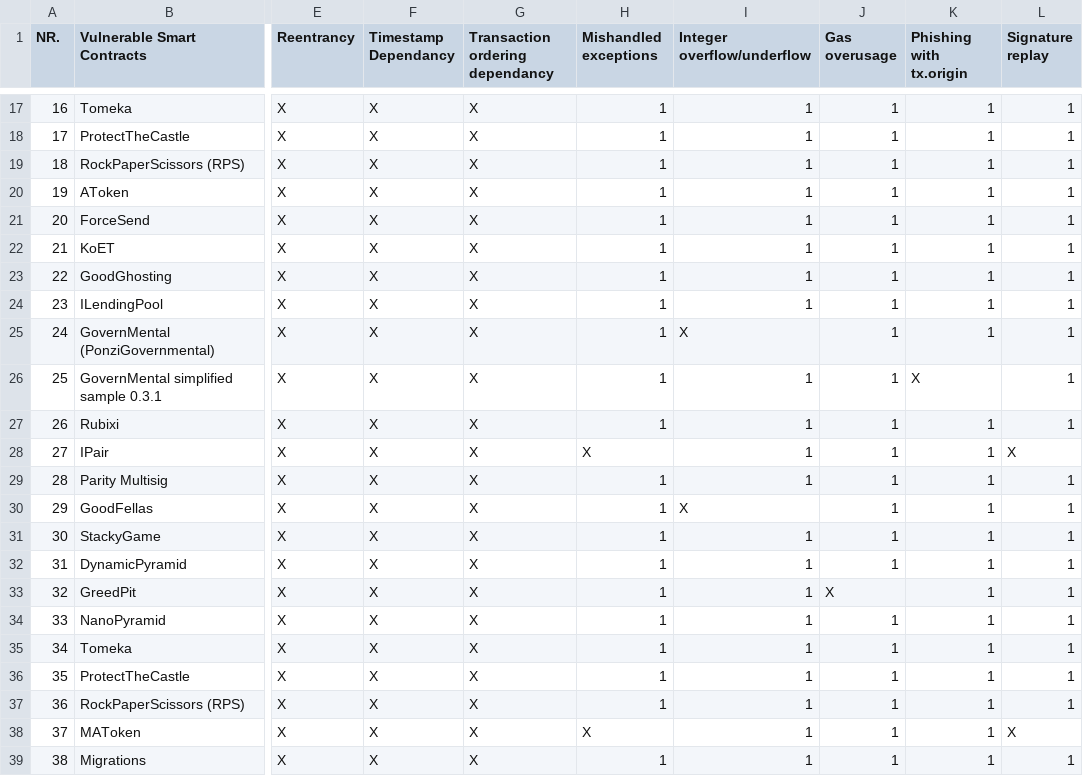
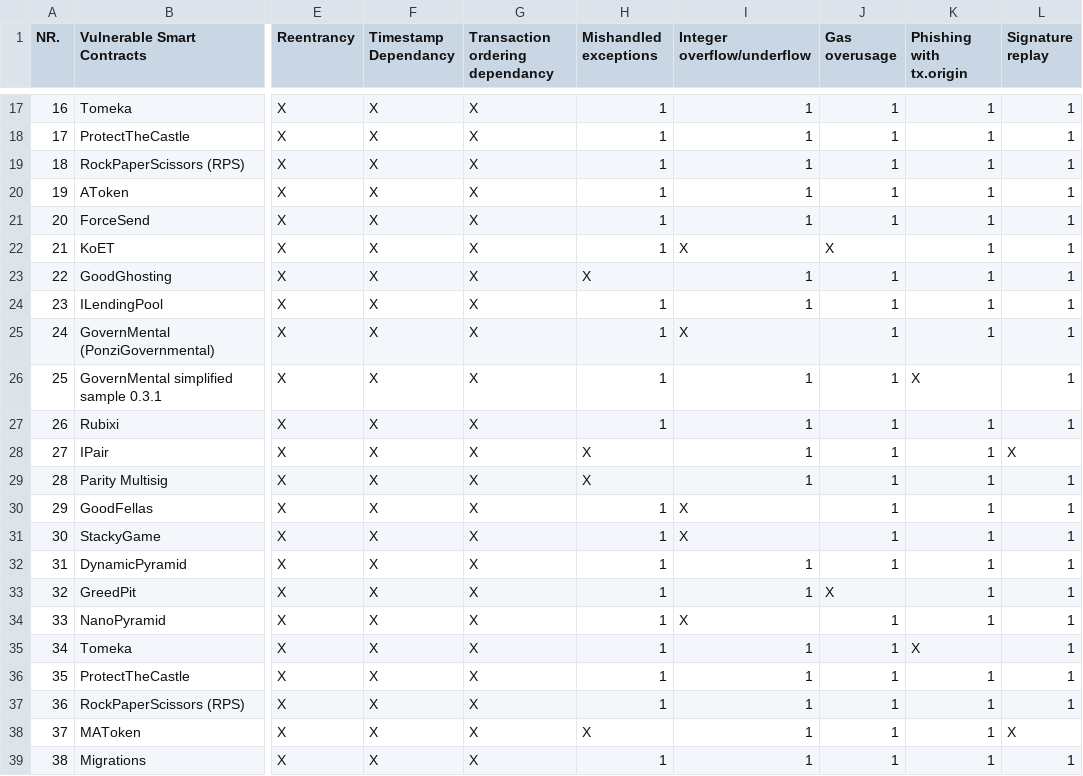
Before and after one commit to Rohinipise/SmartContract_verification_using_KEVM-, a CSV file: Results/KEVM-AuditedSCs-Experiment.csv, drawn as a sheet; only a part is shown, gaps mark what is left out; the diff names each change by its address in the sheet, - before the commit and + after, or states it on an @@ line.

Commit message:
Update KEVM-AuditedSCs-Experiment.csv

```diff
--- a/Results/KEVM-AuditedSCs-Experiment.csv
+++ b/Results/KEVM-AuditedSCs-Experiment.csv
-I22 (Integer overflow/underflow): 1
+I22 (Integer overflow/underflow): X
-J22 (Gas overusage): 1
+J22 (Gas overusage): X
-H23 (Mishandled exceptions): 1
+H23 (Mishandled exceptions): X
-H29 (Mishandled exceptions): 1
+H29 (Mishandled exceptions): X
-I31 (Integer overflow/underflow): 1
+I31 (Integer overflow/underflow): X
-I34 (Integer overflow/underflow): 1
+I34 (Integer overflow/underflow): X
-K35 (Phishing with tx.origin): 1
+K35 (Phishing with tx.origin): X
```
